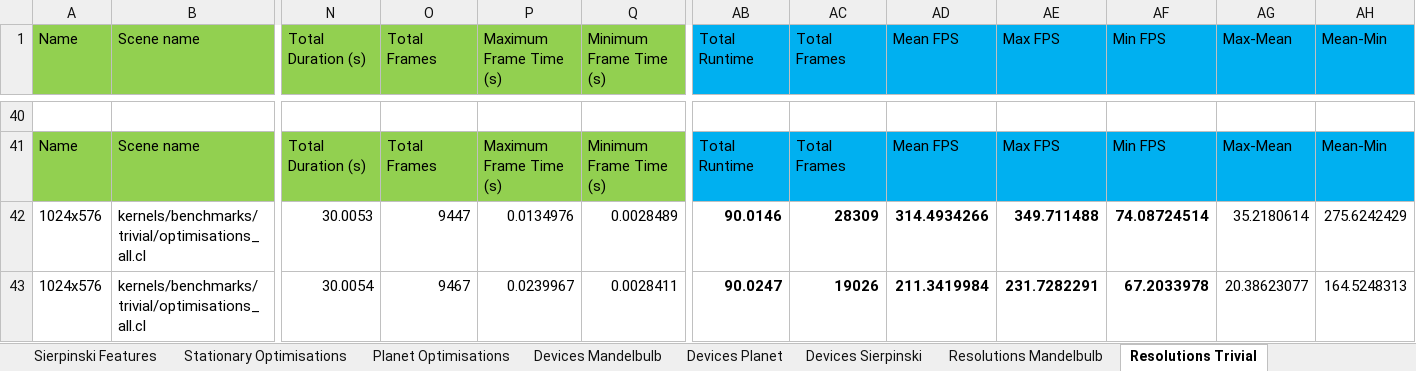
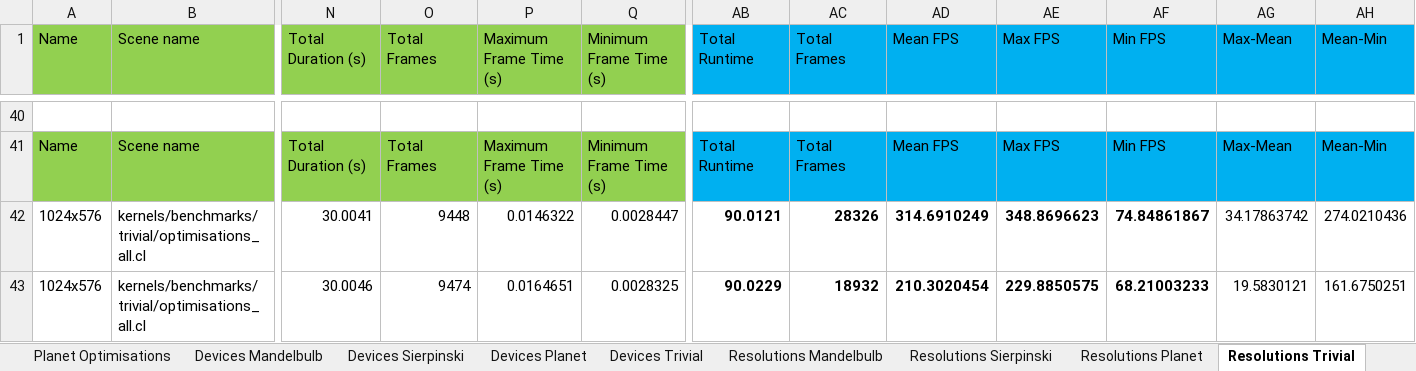
Before and after one commit to SolomonBaarda/fractal-geometry-renderer, an Excel workbook: Deliverable 2/Results.xlsx, sheet Resolutions Trivial, drawn as a sheet; only a part is shown, gaps mark what is left out; values as stored, in another font and other column widths than the file's, no borders; the diff covers the shown part only; the diff names each change by its address in the sheet, - before the commit and + after, or states it on an @@ line.

```diff
--- a/Deliverable 2/Results.xlsx (sheet Resolutions Trivial)
+++ b/Deliverable 2/Results.xlsx (sheet Resolutions Trivial)
+sheet tab: Devices Trivial
+sheet tab: Resolutions Sierpinski
+sheet tab: Resolutions Planet
@@ sheet tab order changed: Planet Optimisations | Devices Mandelbulb | Devices Sierpinski | Devices Planet | Devices Trivial | Resolutions Mandelbulb | Resolutions Sierpinski | Resolutions Planet | Resolutions Trivial @@
-N42 (Total Duration (s)): 30.0053
+N42 (Total Duration (s)): 30.0041
-O42 (Total Frames): 9447
+O42 (Total Frames): 9448
-P42 (Maximum Frame Time (s)): 0.0134976
+P42 (Maximum Frame Time (s)): 0.0146322
-Q42 (Minimum Frame Time (s)): 0.0028489
+Q42 (Minimum Frame Time (s)): 0.0028447
-AB42 (Total Runtime): 90.0146
+AB42 (Total Runtime): 90.0121
-AC42 (Total Frames): 28309
+AC42 (Total Frames): 28326
-AD42 (Mean FPS): 314.4934266
+AD42 (Mean FPS): 314.6910249
-AE42 (Max FPS): 349.711488
+AE42 (Max FPS): 348.8696623
-AF42 (Min FPS): 74.08724514
+AF42 (Min FPS): 74.84861867
-AG42 (Max-Mean): 35.2180614
+AG42 (Max-Mean): 34.17863742
-AH42 (Mean-Min): 275.6242429
+AH42 (Mean-Min): 274.0210436
-N43 (Total Duration (s)): 30.0054
+N43 (Total Duration (s)): 30.0046
-O43 (Total Frames): 9467
+O43 (Total Frames): 9474
-P43 (Maximum Frame Time (s)): 0.0239967
+P43 (Maximum Frame Time (s)): 0.0164651
-Q43 (Minimum Frame Time (s)): 0.0028411
+Q43 (Minimum Frame Time (s)): 0.0028325
-AB43 (Total Runtime): 90.0247
+AB43 (Total Runtime): 90.0229
-AC43 (Total Frames): 19026
+AC43 (Total Frames): 18932
-AD43 (Mean FPS): 211.3419984
+AD43 (Mean FPS): 210.3020454
-AE43 (Max FPS): 231.7282291
+AE43 (Max FPS): 229.8850575
-AF43 (Min FPS): 67.2033978
+AF43 (Min FPS): 68.21003233
-AG43 (Max-Mean): 20.38623077
+AG43 (Max-Mean): 19.5830121
-AH43 (Mean-Min): 164.5248313
+AH43 (Mean-Min): 161.6750251
```
Also changed, not shown: 92 edited cells elsewhere in this sheet, sheet Resolutions Mandelbulb, sheet Devices Sierpinski, sheet Devices Planet, sheet Devices Mandelbulb, charts or pictures, 2 other files.
